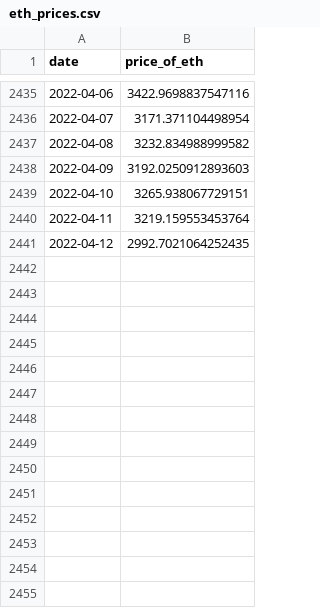
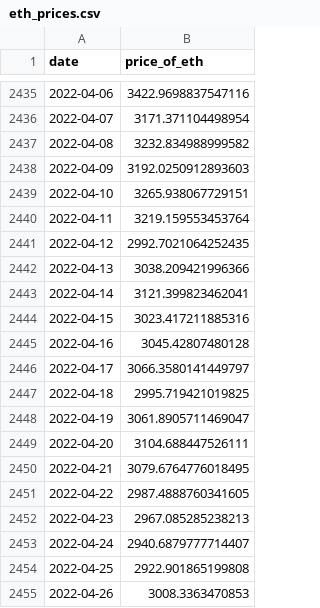
Before and after one commit to a16z/nft-analyst-starter-pack, a CSV file: raw-data/eth_prices.csv, drawn as a sheet; only a part is shown, gaps mark what is left out.

Commit message:
efficiency improvements for pulling data from the same contract more … (#10)
* efficiency improvements for pulling data from the same contract more than once

Co-authored-by: Dani Mermelstein <dani.mermelstein@gmail.com>
Co-authored-by: dmatsuoka <dmmatsuoka@gmail.com>

```diff
--- a/raw-data/eth_prices.csv
+++ b/raw-data/eth_prices.csv
@@ -2441 +2441,15 @@ date,price_of_eth
 2022-04-12,2992.7021064252435
+2022-04-13,3038.209421996366
+2022-04-14,3121.399823462041
+2022-04-15,3023.417211885316
+2022-04-16,3045.42807480128
+2022-04-17,3066.3580141449797
+2022-04-18,2995.719421019825
+2022-04-19,3061.8905711469047
+2022-04-20,3104.688447526111
+2022-04-21,3079.6764776018495
+2022-04-22,2987.4888760341605
+2022-04-23,2967.085285238213
+2022-04-24,2940.6879777714407
+2022-04-25,2922.901865199808
+2022-04-26,3008.3363470853
```
Also changed, not shown: raw-data/date_block_mapping.csv, 15 other files.
